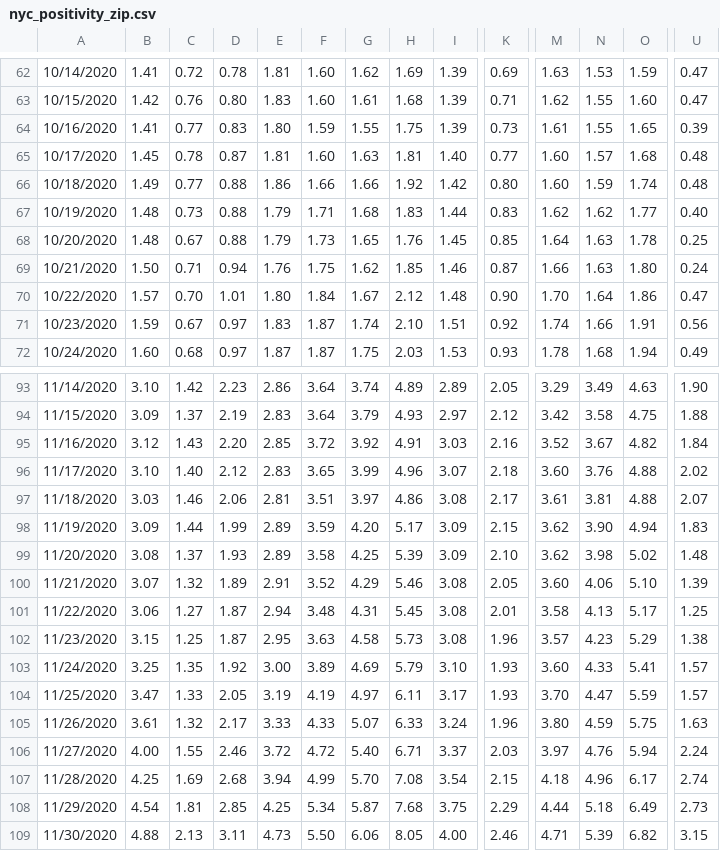
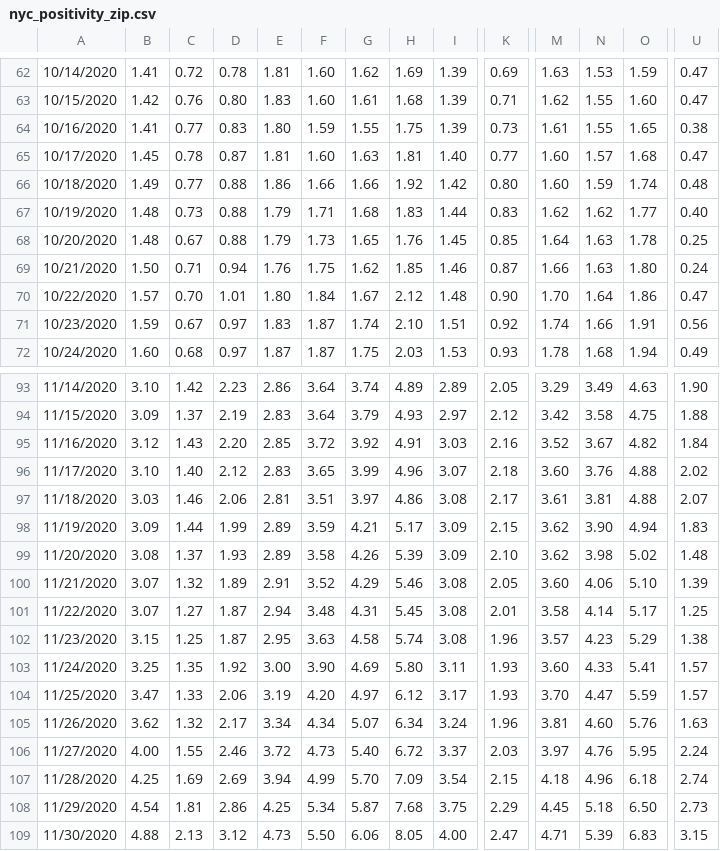
Before and after one commit to violettracker/nyutracker, a CSV file: dynamic/nyc_positivity_zip.csv, drawn as a sheet; only a part is shown, gaps mark what is left out; the diff covers the shown part only; the diff names each change by its address in the sheet, - before the commit and + after, or states it on an @@ line.

```diff
--- a/dynamic/nyc_positivity_zip.csv
+++ b/dynamic/nyc_positivity_zip.csv
-U64: 0.39
+U64: 0.38
-U65: 0.48
+U65: 0.47
-G98: 4.20
+G98: 4.21
-G99: 4.25
+G99: 4.26
-B101: 3.06
+B101: 3.07
-N101: 4.13
+N101: 4.14
-H102: 5.73
+H102: 5.74
-F103: 3.89
+F103: 3.90
-H103: 5.79
+H103: 5.80
-I103: 3.10
+I103: 3.11
-D104: 2.05
+D104: 2.06
-F104: 4.19
+F104: 4.20
-H104: 6.11
+H104: 6.12
-B105: 3.61
+B105: 3.62
-E105: 3.33
+E105: 3.34
-F105: 4.33
+F105: 4.34
-H105: 6.33
+H105: 6.34
-M105: 3.80
+M105: 3.81
-N105: 4.59
+N105: 4.60
-O105: 5.75
+O105: 5.76
-F106: 4.72
+F106: 4.73
-H106: 6.71
+H106: 6.72
-O106: 5.94
+O106: 5.95
-D107: 2.68
+D107: 2.69
-H107: 7.08
+H107: 7.09
-O107: 6.17
+O107: 6.18
-D108: 2.85
+D108: 2.86
-M108: 4.44
+M108: 4.45
-O108: 6.49
+O108: 6.50
-D109: 3.11
+D109: 3.12
-K109: 2.46
+K109: 2.47
-O109: 6.82
+O109: 6.83
```
Also changed, not shown: 1 added row and 115 edited cells elsewhere in this file, dynamic/nyc_chd.csv, dynamic/nyc_positivity.csv.
